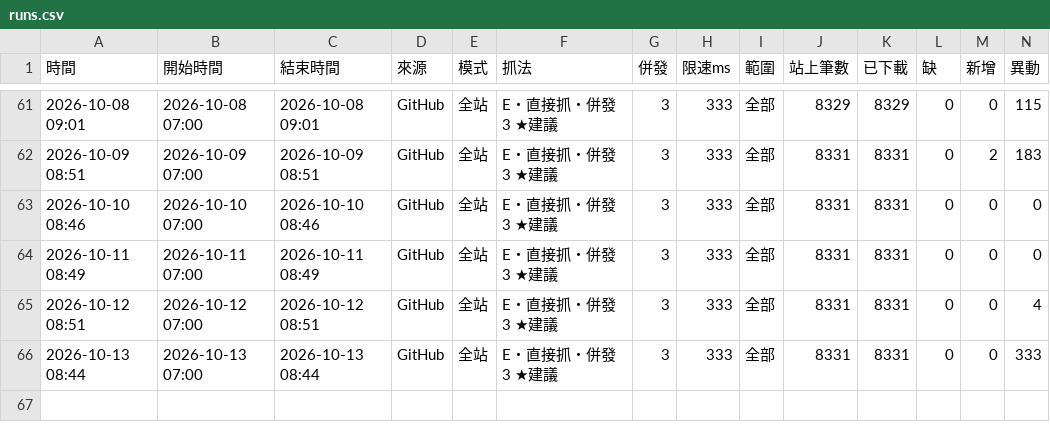
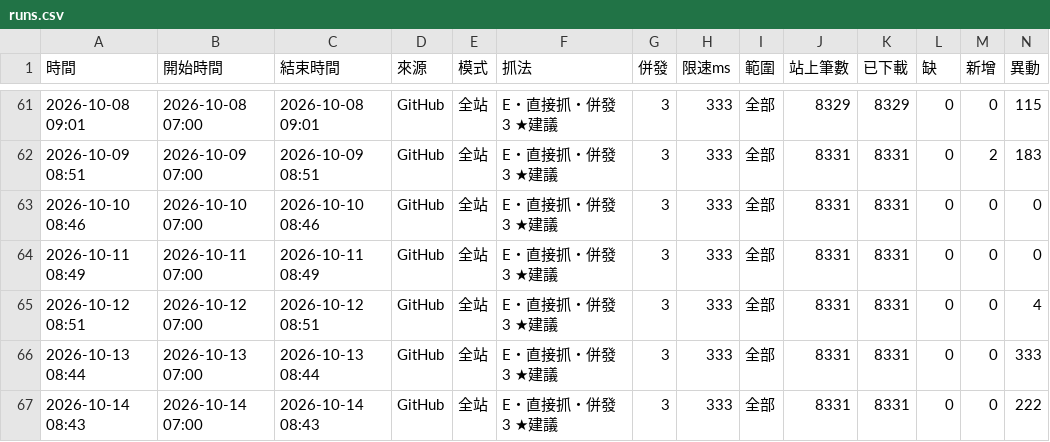
Before and after one commit to andy939/faq-crawler, a CSV file: docs/runs.csv, drawn as a sheet; only a part is shown, gaps mark what is left out; rows hold the shown columns only; the diff names each change by its address in the sheet, - before the commit and + after, or states it on an @@ line.

```diff
--- a/docs/runs.csv
+++ b/docs/runs.csv
+row 67: 2026-10-14 08:43 | 2026-10-14 07:00 | 2026-10-14 08:43 | GitHub | 全站 | E・直接抓・併發 3 ★建議 | 3 | 333 | 全部 | 8331 | 8331 | 0 | 0 | 222
```
Also changed, not shown: 6 other files.
